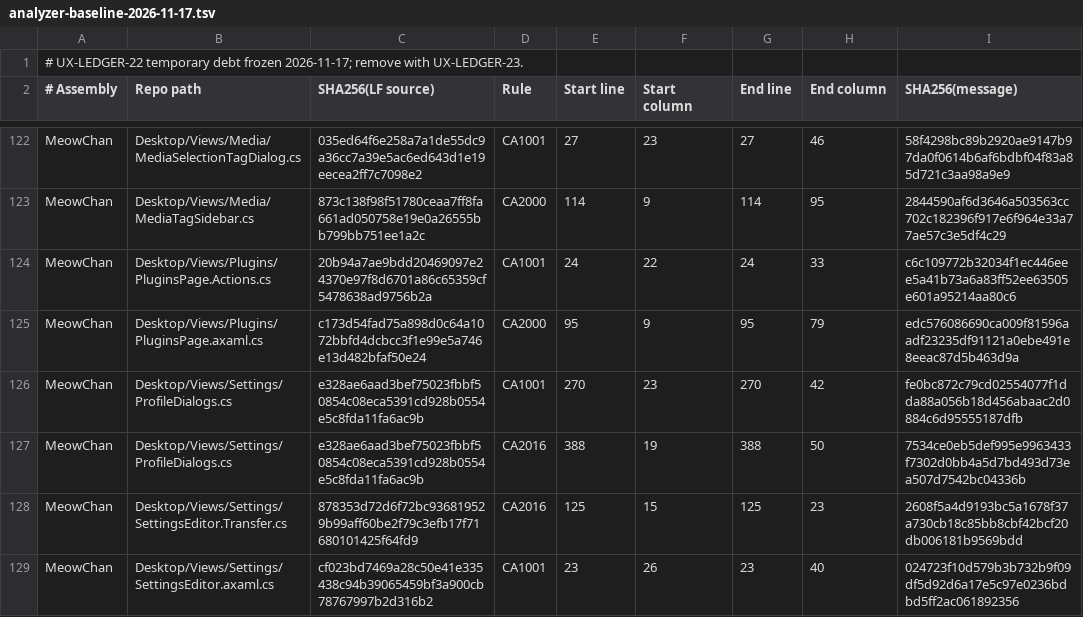
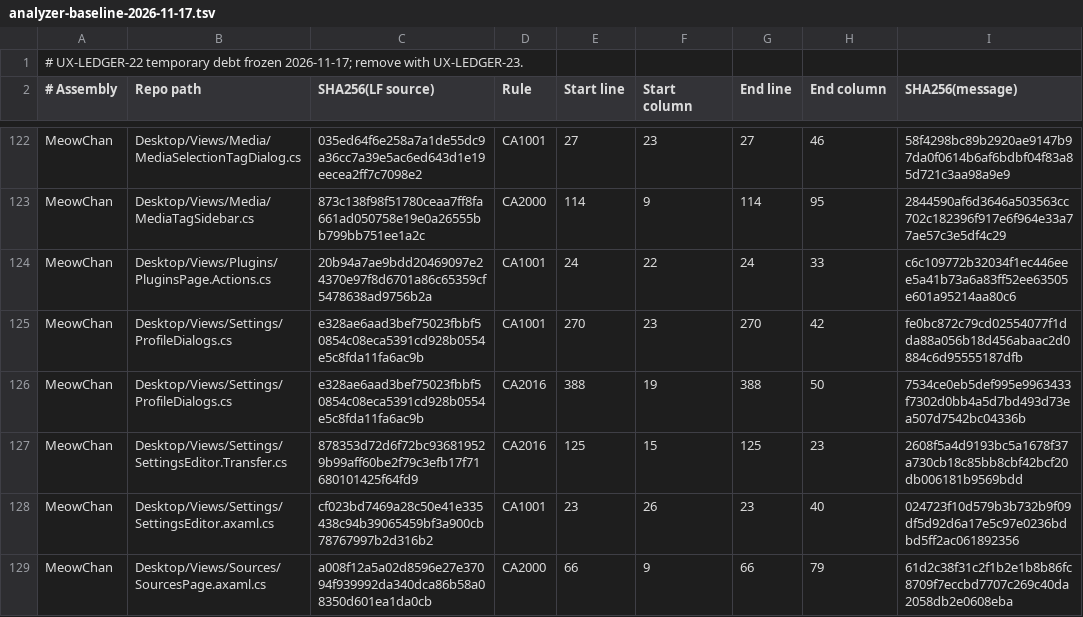
Before and after one commit to grassmann-it/MeowChan, a TSV file: build/analyzer-baseline-2026-11-17.tsv, drawn as a sheet; only a part is shown, gaps mark what is left out; the shorter side is filled out with more unchanged rows; the diff names each change by its address in the sheet, - before the commit and + after, or states it on an @@ line.

Commit message:
Dispose the plugin page keyboard context at shutdown

```diff
--- a/build/analyzer-baseline-2026-11-17.tsv
+++ b/build/analyzer-baseline-2026-11-17.tsv
-row 125: MeowChan | Desktop/Views/Plugins/PluginsPage.axaml.cs | c173d54fad75a898d0c64a1072bbfd4dcbcc3f1e99e5a746e13d482bfaf50e24 | CA2000 | 95 | 9 | 95 | 79 | edc576086690ca009f81596aadf23235df91121a0ebe491e8eeac87d5b463d9a
```
Also changed, not shown: 1 other file.
